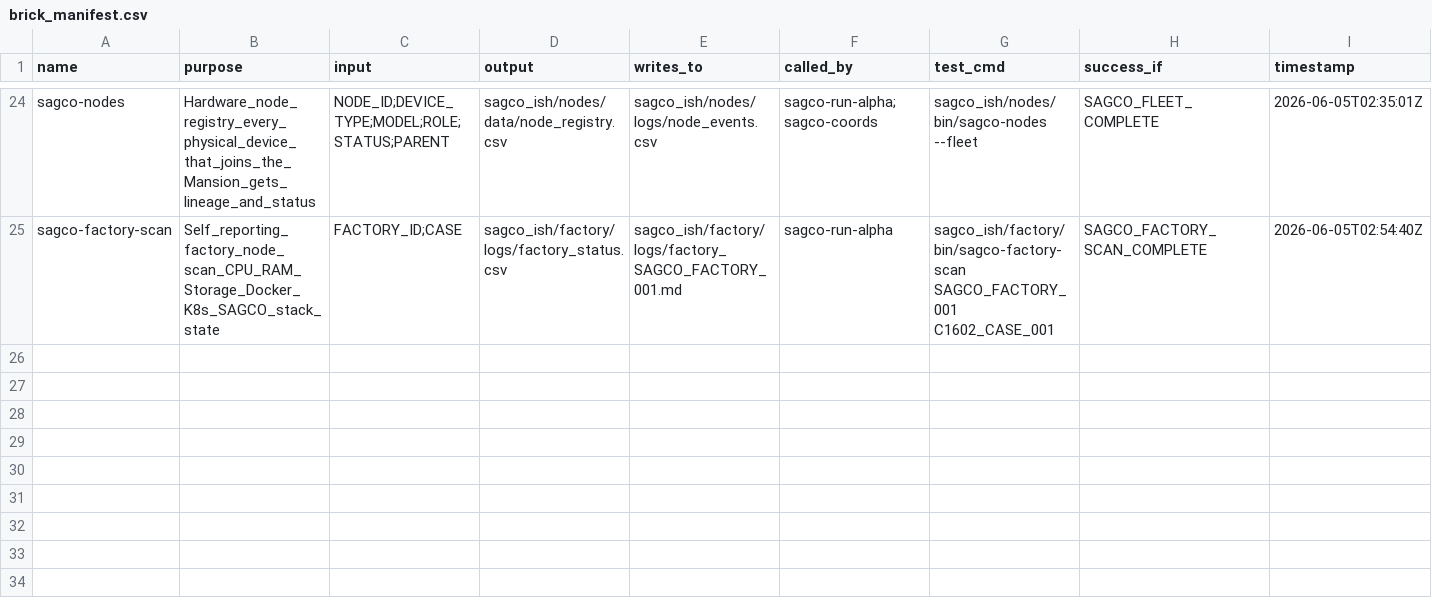
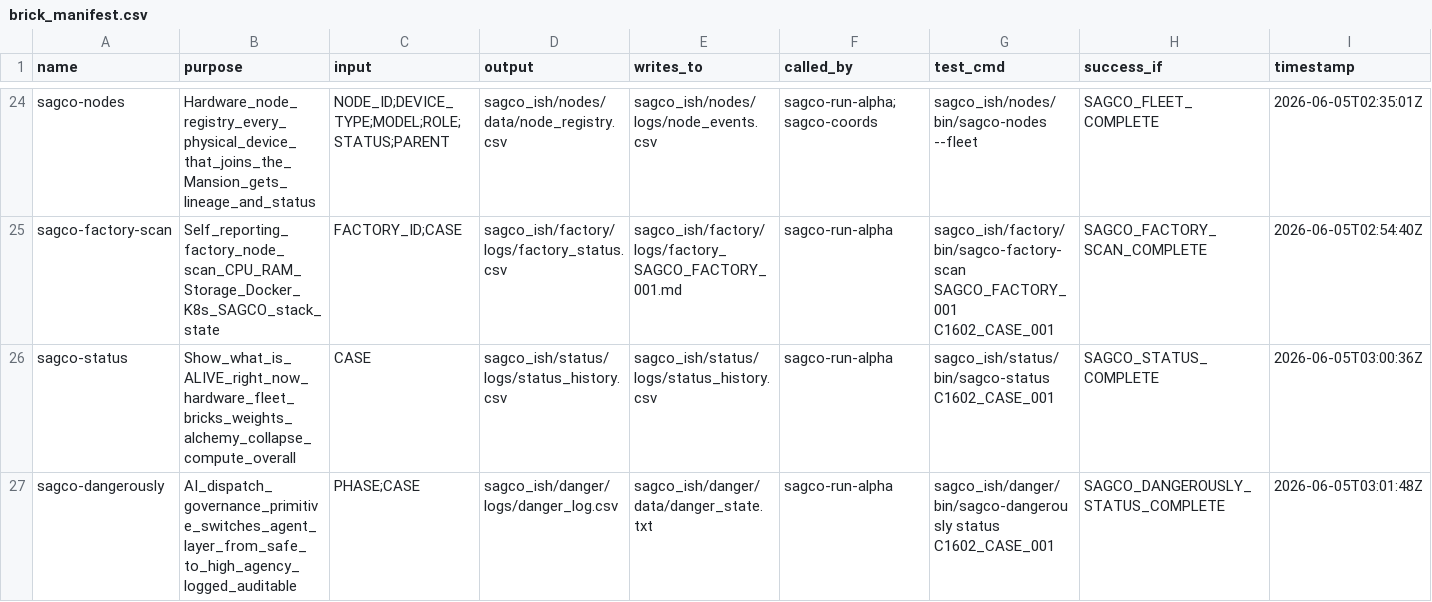
Before and after one commit to Me10101-01/Sovereignty-Architecture-Elevator-Pitch-, a CSV file: sagco_ish/registry/data/brick_manifest.csv, drawn as a sheet; only a part is shown, gaps mark what is left out; the diff names each change by its address in the sheet, - before the commit and + after, or states it on an @@ line.

```diff
--- a/sagco_ish/registry/data/brick_manifest.csv
+++ b/sagco_ish/registry/data/brick_manifest.csv
+row 26: sagco-status | Show_what_is_ALIVE_right_now_hardware_fleet_bricks_weights_alchemy_collapse_compute_overall | CASE | sagco_ish/status/logs/status_history.csv | sagco_ish/status/logs/status_history.csv | sagco-run-alpha | sagco_ish/status/bin/sagco-status C1602_CASE_001 | SAGCO_STATUS_COMPLETE | 2026-06-05T03:00:36Z
+row 27: sagco-dangerously | AI_dispatch_governance_primitive_switches_agent_layer_from_safe_to_high_agency_logged_auditable | PHASE;CASE | sagco_ish/danger/logs/danger_log.csv | sagco_ish/danger/data/danger_state.txt | sagco-run-alpha | sagco_ish/danger/bin/sagco-dangerously status C1602_CASE_001 | SAGCO_DANGEROUSLY_STATUS_COMPLETE | 2026-06-05T03:01:48Z
```
Also changed, not shown: sagco_ish/alchemy/logs/alchemy_log.csv, sagco_ish/shared_state/logs/state_updates.csv, 8 other files.
